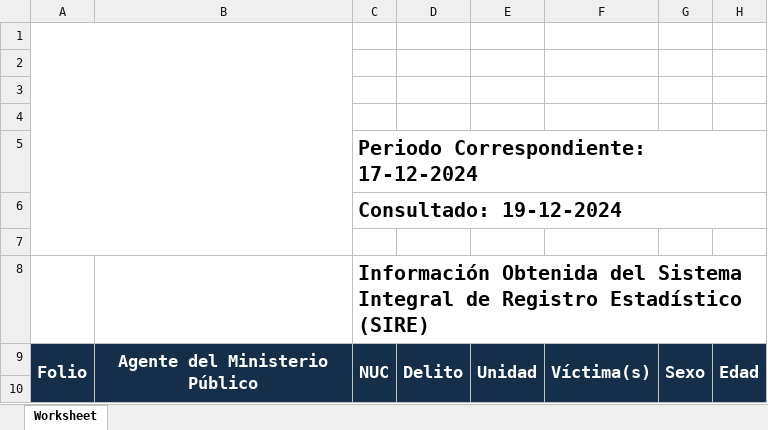
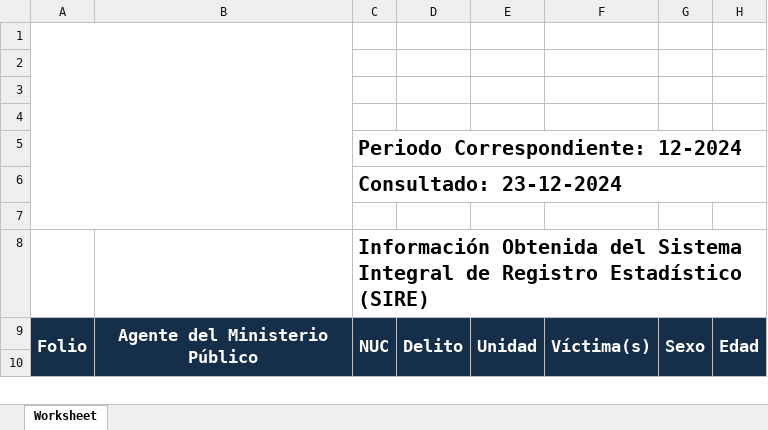
Before and after one commit to Proyectosdpe2020/sire, an Excel workbook: format/medidasDeProteccion/documents/GeneratedFile.xlsx, sheet Worksheet, drawn as a sheet; only a part is shown; values as stored, in another font and other column widths than the file's, no borders; charts and pictures not drawn; the diff covers the shown part only; the diff names each change by its address in the sheet, - before the commit and + after, or states it on an @@ line.

```diff
--- a/format/medidasDeProteccion/documents/GeneratedFile.xlsx (sheet Worksheet)
+++ b/format/medidasDeProteccion/documents/GeneratedFile.xlsx (sheet Worksheet)
-C5: Periodo Correspondiente: 17-12-2024
+C5: Periodo Correspondiente: 12-2024
-C6: Consultado: 19-12-2024
+C6: Consultado: 23-12-2024
```
Also changed, not shown: 6 added rows and 8 edited cells elsewhere in this sheet, 8 other files.
